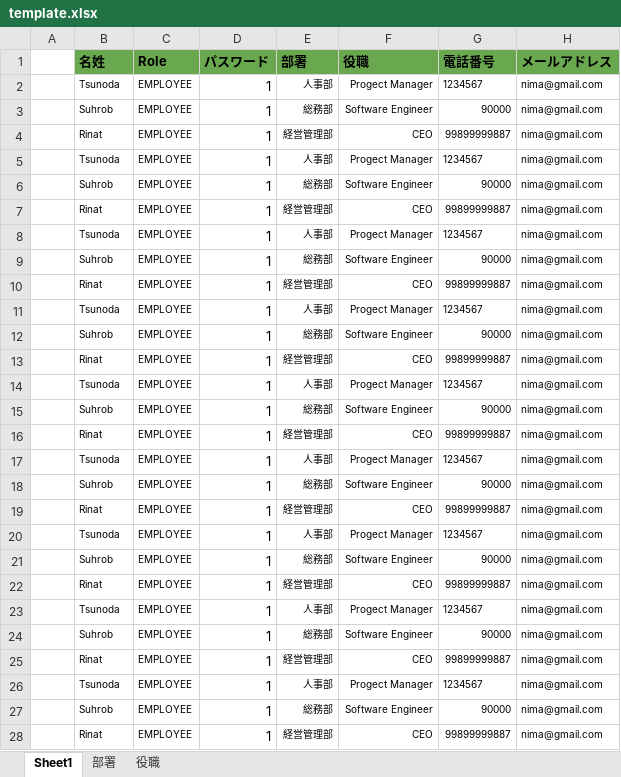
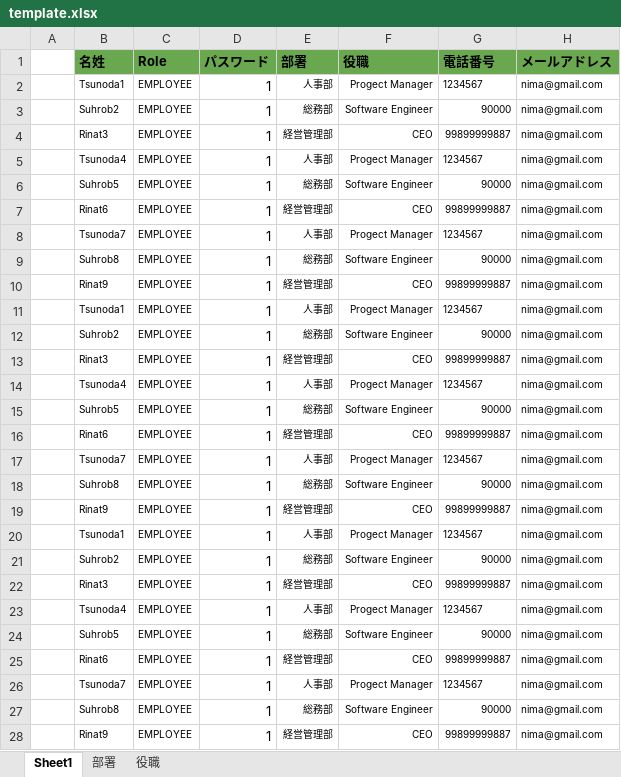
Before and after one commit to jdu9a0009/attendance_backend, an Excel workbook: template.xlsx, sheet Sheet1, drawn as a sheet; only a part is shown; values as stored, in another font and other column widths than the file's, no borders; the diff covers the shown part only; the diff names each change by its address in the sheet, - before the commit and + after, or states it on an @@ line.

```diff
--- a/template.xlsx (sheet Sheet1)
+++ b/template.xlsx (sheet Sheet1)
-B2 (名姓): Tsunoda
+B2 (名姓): Tsunoda1
-B3 (名姓): Suhrob
+B3 (名姓): Suhrob2
-B4 (名姓): Rinat
+B4 (名姓): Rinat3
-B5 (名姓): Tsunoda
+B5 (名姓): Tsunoda4
-B6 (名姓): Suhrob
+B6 (名姓): Suhrob5
-B7 (名姓): Rinat
+B7 (名姓): Rinat6
-B8 (名姓): Tsunoda
+B8 (名姓): Tsunoda7
-B9 (名姓): Suhrob
+B9 (名姓): Suhrob8
-B10 (名姓): Rinat
+B10 (名姓): Rinat9
-B11 (名姓): Tsunoda
+B11 (名姓): Tsunoda1
-B12 (名姓): Suhrob
+B12 (名姓): Suhrob2
-B13 (名姓): Rinat
+B13 (名姓): Rinat3
-B14 (名姓): Tsunoda
+B14 (名姓): Tsunoda4
-B15 (名姓): Suhrob
+B15 (名姓): Suhrob5
-B16 (名姓): Rinat
+B16 (名姓): Rinat6
-B17 (名姓): Tsunoda
+B17 (名姓): Tsunoda7
-B18 (名姓): Suhrob
+B18 (名姓): Suhrob8
-B19 (名姓): Rinat
+B19 (名姓): Rinat9
-B20 (名姓): Tsunoda
+B20 (名姓): Tsunoda1
-B21 (名姓): Suhrob
+B21 (名姓): Suhrob2
-B22 (名姓): Rinat
+B22 (名姓): Rinat3
-B23 (名姓): Tsunoda
+B23 (名姓): Tsunoda4
-B24 (名姓): Suhrob
+B24 (名姓): Suhrob5
-B25 (名姓): Rinat
+B25 (名姓): Rinat6
-B26 (名姓): Tsunoda
+B26 (名姓): Tsunoda7
-B27 (名姓): Suhrob
+B27 (名姓): Suhrob8
-B28 (名姓): Rinat
+B28 (名姓): Rinat9
```
Also changed, not shown: 59 removed rows and 15 edited cells elsewhere in this sheet, 4 other files.
